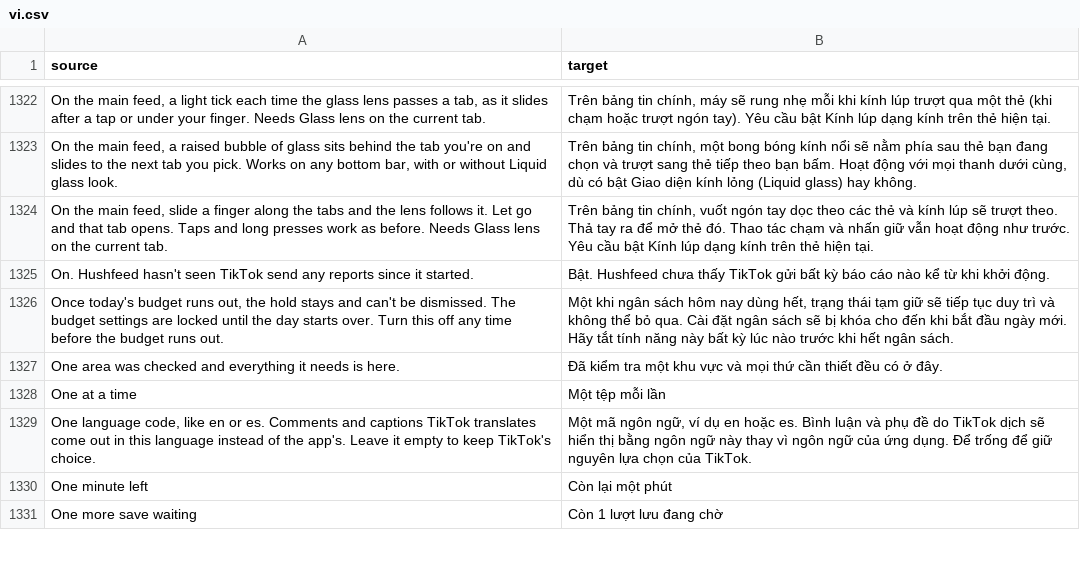
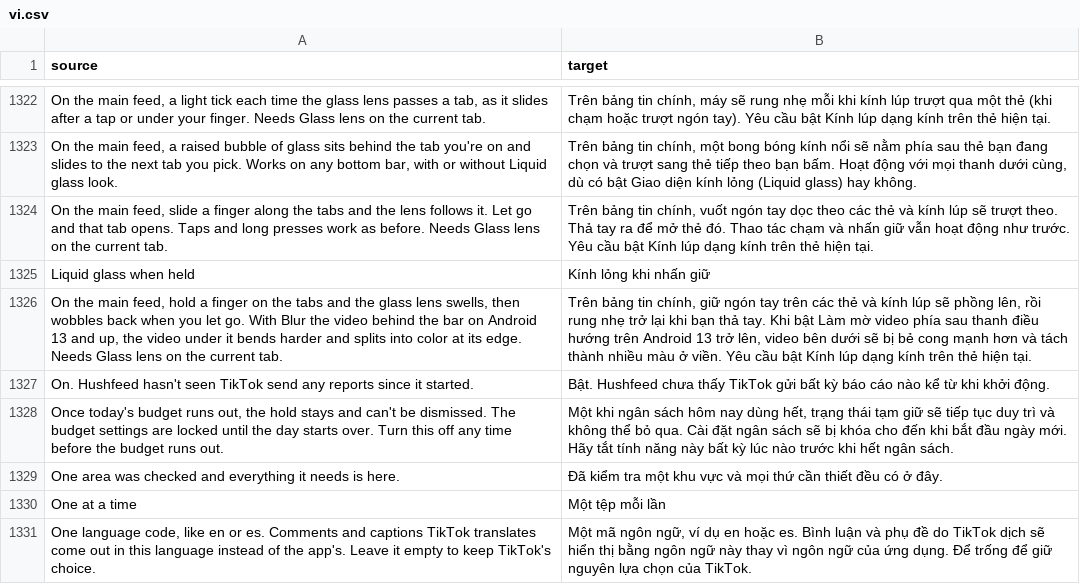
Before and after one commit to SysAdminDoc/HushFeed, a CSV file: extensions/tiktok/src/main/l10n/vi.csv, drawn as a sheet; only a part is shown, gaps mark what is left out; the shorter side is filled out with more unchanged rows; the diff names each change by its address in the sheet, - before the commit and + after, or states it on an @@ line.

Commit message:
feat(glass lens): Liquid glass when held
With Glass lens on the current tab, a finger held on the main feed's tabs swells the lens,
bends the blurred video under it harder and splits its light at the rim, and letting go
wobbles it back past rest once. Every touch still reaches TikTok, and Slide across the tabs
keeps working alongside it.

Refs #440

```diff
--- a/extensions/tiktok/src/main/l10n/vi.csv
+++ b/extensions/tiktok/src/main/l10n/vi.csv
+row 1325: Liquid glass when held | Kính lỏng khi nhấn giữ
+row 1326: On the main feed, hold a finger on the tabs and the glass lens swells, then wobbles back when you let go. With Blur the video behind the bar on Android 13 and up, the video under it bends harder and splits into color at its edge. Needs Glass lens on the current tab. | Trên bảng tin chính, giữ ngón tay trên các thẻ và kính lúp sẽ phồng lên, rồi rung nhẹ trở lại khi bạn thả tay. Khi bật Làm mờ video phía sau thanh điều hướng trên Android 13 trở lên, video bên dưới sẽ bị bẻ cong mạnh hơn và tách thành nhiều màu ở viền. Yêu cầu bật Kính lúp dạng kính trên thẻ hiện tại.
```
Also changed, not shown: extensions/tiktok/src/main/l10n/ar.tsv, extensions/tiktok/src/main/l10n/az.tsv, 18 other files.
